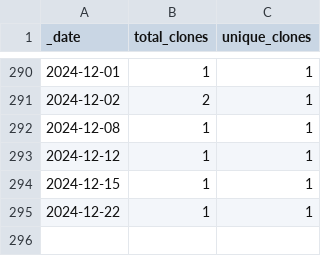
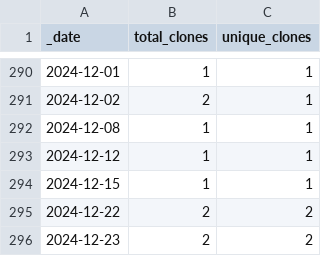
Before and after one commit to roberts-farm-of-ideas/3, a CSV file: traffic/clones.csv, drawn as a sheet; only a part is shown, gaps mark what is left out.

Commit message:
GitHub traffic

```diff
--- a/traffic/clones.csv
+++ b/traffic/clones.csv
@@ -294,2 +294,3 @@ _date,total_clones,unique_clones
 2024-12-15,1,1
-2024-12-22,1,1
+2024-12-22,2,2
+2024-12-23,2,2
```
Also changed, not shown: 1 other file.
